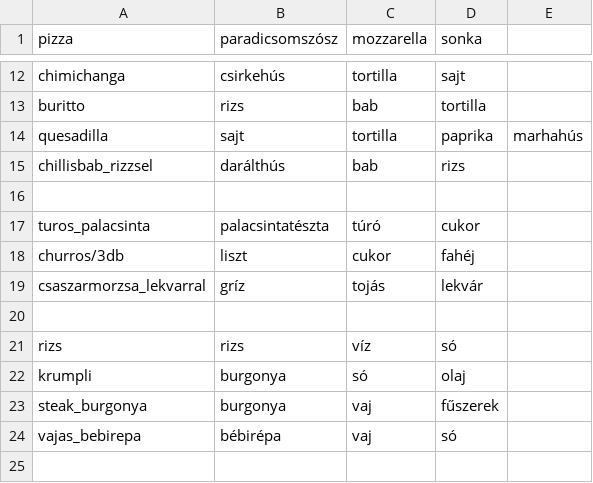
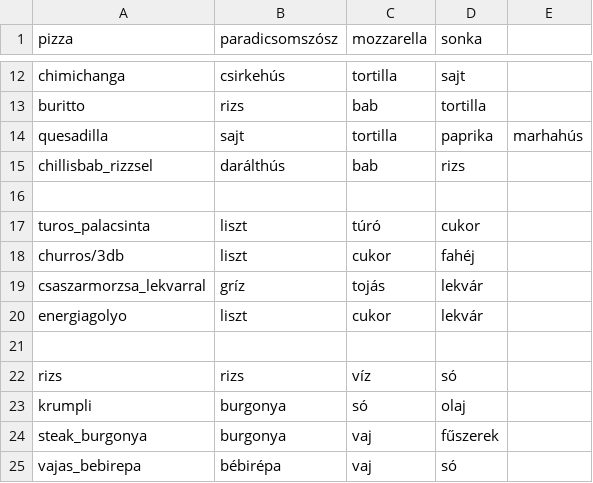
Before and after one commit to SiposPapa/etterem_projekt, a CSV file: recept.csv, drawn as a sheet; only a part is shown, gaps mark what is left out.

Commit message:
Update recept.csv
kész

```diff
--- a/recept.csv
+++ b/recept.csv
@@ -16,5 +16,6 @@ chillisbab_rizzsel;darálthús;bab;rizs
 
-turos_palacsinta;palacsintatészta;túró;cukor
+turos_palacsinta;liszt;túró;cukor
 churros/3db;liszt;cukor;fahéj
 csaszarmorzsa_lekvarral;gríz;tojás;lekvár
+energiagolyo;liszt;cukor;lekvár
 
```
